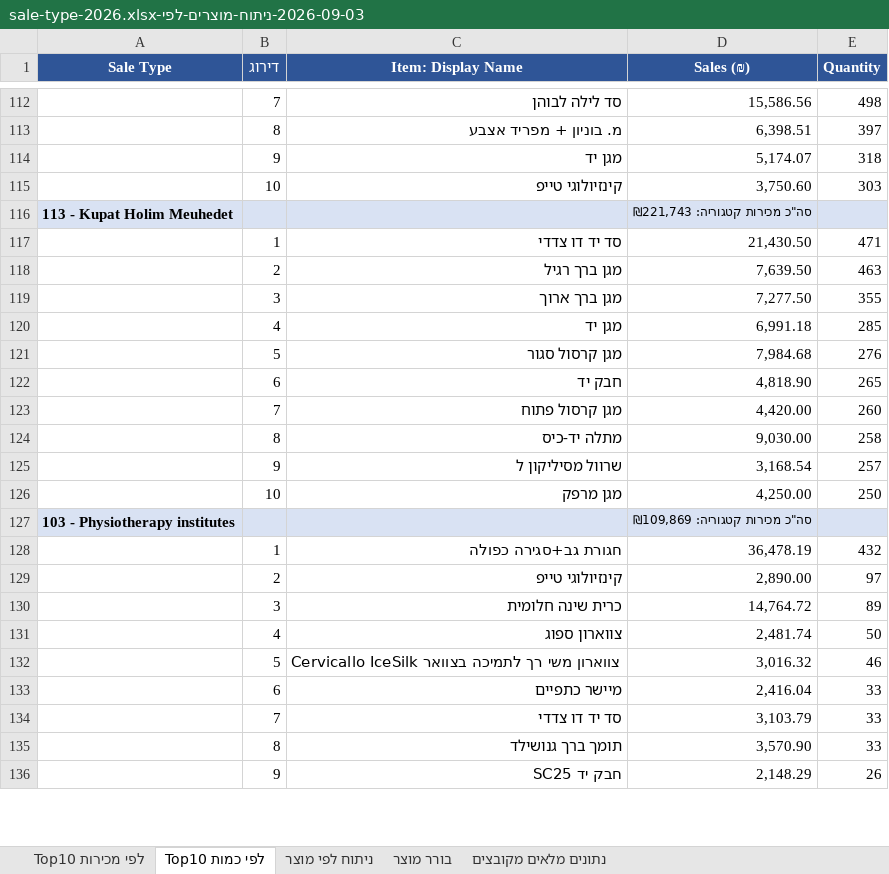
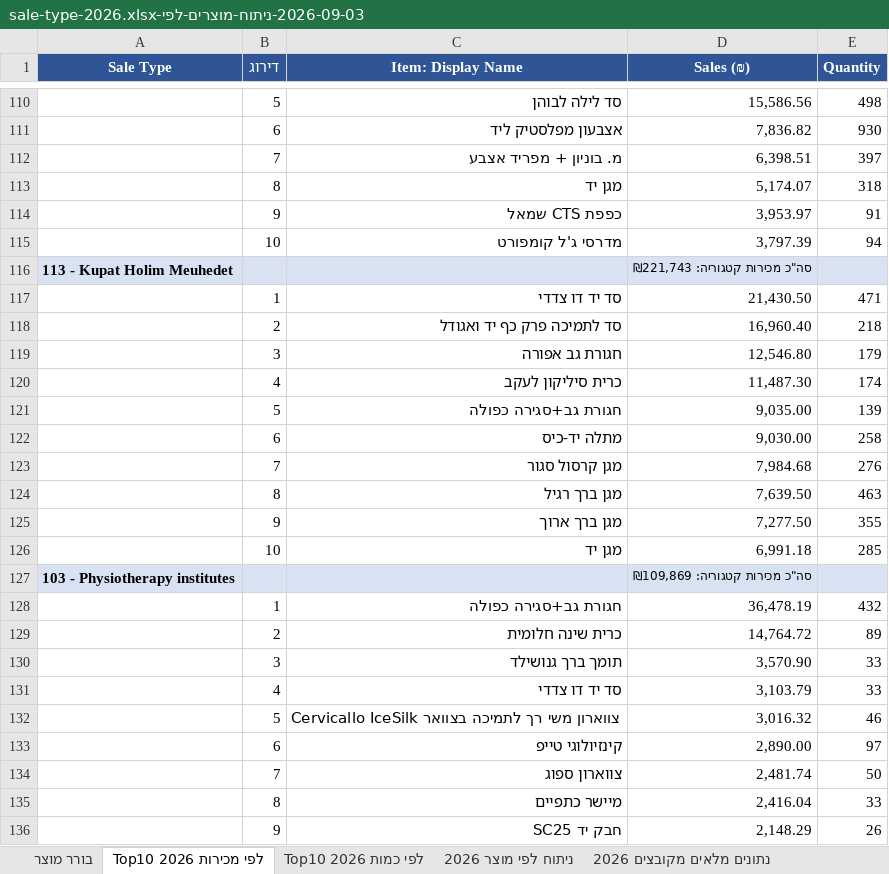
Before and after one commit to 1eyalsadot/the-5-agents, an Excel workbook: kirill/outputs/2026-09-03-ניתוח-מוצרים-לפי-sale-type-2026.xlsx, sheet Top10 לפי מכירות 2026, drawn as a sheet; only a part is shown, gaps mark what is left out; values as stored, in another font and other column widths than the file's, no borders; removed rows and columns are numbered as before the commit, all else as after; the diff covers the shown part only; the diff names each change by its address in the sheet, - before the commit and + after, or states it on an @@ line.

```diff
--- a/kirill/outputs/2026-09-03-ניתוח-מוצרים-לפי-sale-type-2026.xlsx (sheet Top10 לפי מכירות 2026)
+++ b/kirill/outputs/2026-09-03-ניתוח-מוצרים-לפי-sale-type-2026.xlsx (sheet Top10 לפי מכירות 2026)
-sheet tab: Top10 לפי כמות
+sheet tab: Top10 לפי מכירות 2026
-sheet tab: ניתוח לפי מוצר
+sheet tab: Top10 לפי כמות 2026
-sheet tab: נתונים מלאים מקובצים
+sheet tab: נתונים מלאים מקובצים 2026
-sheet tab: Top10 לפי מכירות
+sheet tab: ניתוח לפי מוצר 2026
@@ sheet tab order changed: בורר מוצר | Top10 לפי מכירות 2026 | Top10 לפי כמות 2026 | ניתוח לפי מוצר 2026 | נתונים מלאים מקובצים 2026 @@
-B110 (דירוג): 7
+B110 (דירוג): 5
+row 111:  | 6 | אצבעון מפלסטיק ליד | 7,836.82 | 930
-B112 (דירוג): 8
+B112 (דירוג): 7
-B113 (דירוג): 9
+B113 (דירוג): 8
-row 115:  | 10 | קינזיולוגי טייפ | 3,750.60 | 303
+row 114:  | 9 | כפפת CTS שמאל | 3,953.97 | 91
+row 115:  | 10 | מדרסי ג'ל קומפורט | 3,797.39 | 94
+row 118:  | 2 | סד לתמיכה פרק כף יד ואגודל | 16,960.40 | 218
+row 119:  | 3 | חגורת גב אפורה | 12,546.80 | 179
+row 120:  | 4 | כרית סיליקון לעקב | 11,487.30 | 174
+row 121:  | 5 | חגורת גב+סגירה כפולה | 9,035.00 | 139
+row 122:  | 6 | מתלה יד-כיס | 9,030.00 | 258
+row 123:  | 7 | מגן קרסול סגור | 7,984.68 | 276
-B124 (דירוג): 2
+B124 (דירוג): 8
-B125 (דירוג): 3
+B125 (דירוג): 9
-B126 (דירוג): 4
+B126 (דירוג): 10
-row 121:  | 5 | מגן קרסול סגור | 7,984.68 | 276
-row 122:  | 6 | חבק יד | 4,818.90 | 265
-row 123:  | 7 | מגן קרסול פתוח | 4,420.00 | 260
-row 124:  | 8 | מתלה יד-כיס | 9,030.00 | 258
-row 125:  | 9 | שרוול מסיליקון ל | 3,168.54 | 257
-row 126:  | 10 | מגן מרפק | 4,250.00 | 250
-row 129:  | 2 | קינזיולוגי טייפ | 2,890.00 | 97
-B129 (דירוג): 3
+B129 (דירוג): 2
-row 131:  | 4 | צווארון ספוג | 2,481.74 | 50
+row 130:  | 3 | תומך ברך גנושילד | 3,570.90 | 33
+row 131:  | 4 | סד יד דו צדדי | 3,103.79 | 33
+row 133:  | 6 | קינזיולוגי טייפ | 2,890.00 | 97
+row 134:  | 7 | צווארון ספוג | 2,481.74 | 50
-B135 (דירוג): 6
+B135 (דירוג): 8
-row 134:  | 7 | סד יד דו צדדי | 3,103.79 | 33
-row 135:  | 8 | תומך ברך גנושילד | 3,570.90 | 33
```
Also changed, not shown: 116 added rows, 118 removed rows and 67 edited cells elsewhere in this sheet, sheet Top10 לפי כמות 2026, sheet בורר מוצר, other sheet tabs.
